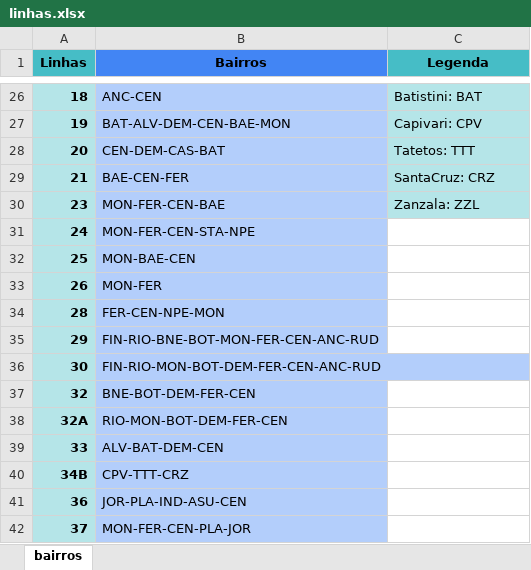
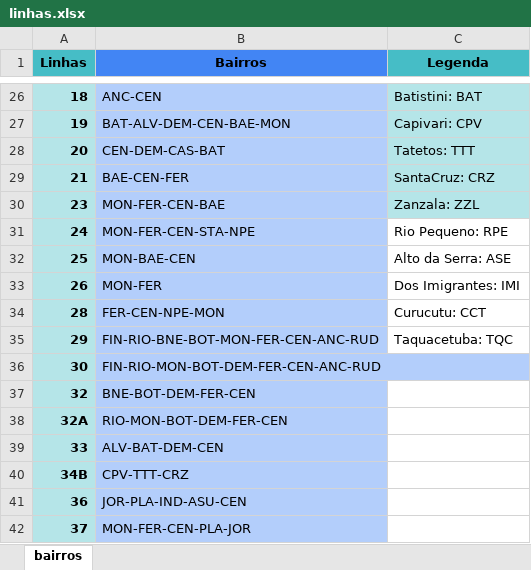
Before and after one commit to YgorFurtado/Trabalho_CR, an Excel workbook: database/linhas.xlsx, sheet bairros, drawn as a sheet; only a part is shown, gaps mark what is left out; values as stored, in another font and other column widths than the file's, no borders; the diff names each change by its address in the sheet, - before the commit and + after, or states it on an @@ line.

```diff
--- a/database/linhas.xlsx (sheet bairros)
+++ b/database/linhas.xlsx (sheet bairros)
-C31 (Legenda): (empty)
+C31 (Legenda): Rio Pequeno: RPE
-C32 (Legenda): (empty)
+C32 (Legenda): Alto da Serra: ASE
-C33 (Legenda): (empty)
+C33 (Legenda): Dos Imigrantes: IMI
-C34 (Legenda): (empty)
+C34 (Legenda): Curucutu: CCT
-C35 (Legenda): (empty)
+C35 (Legenda): Taquacetuba: TQC
```
Also changed, not shown: 24 other files.
